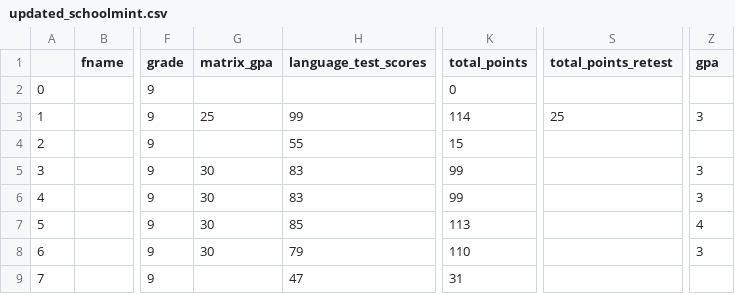
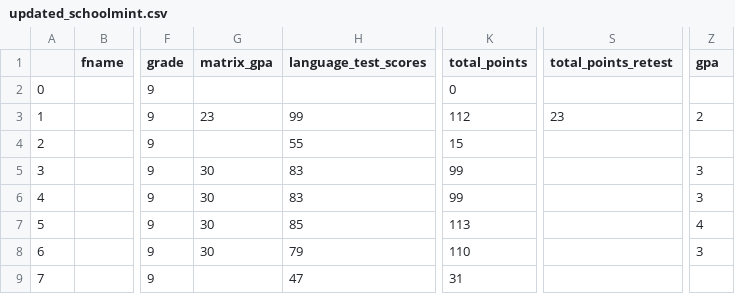
Before and after one commit to rss5799/Admissions-Management-System, a CSV file: data/updated_schoolmint.csv, drawn as a sheet; only a part is shown, gaps mark what is left out; the diff names each change by its address in the sheet, - before the commit and + after, or states it on an @@ line.

```diff
--- a/data/updated_schoolmint.csv
+++ b/data/updated_schoolmint.csv
-G3 (matrix_gpa): 25
+G3 (matrix_gpa): 23
-K3 (total_points): 114
+K3 (total_points): 112
-S3 (total_points_retest): 25
+S3 (total_points_retest): 23
-Z3 (gpa): 3
+Z3 (gpa): 2
```
Also changed, not shown: 5 other files.
